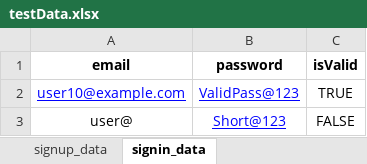
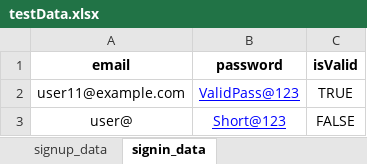
Before and after one commit to rohankapse20/knkyWebApp_AutomationTesting-For-Automation-Testing-, an Excel workbook: data/testData.xlsx, sheet signin_data, drawn as a sheet; values as stored, in another font and other column widths than the file's, no borders; the diff names each change by its address in the sheet, - before the commit and + after, or states it on an @@ line.

```diff
--- a/data/testData.xlsx (sheet signin_data)
+++ b/data/testData.xlsx (sheet signin_data)
-A2 (email): user10@example.com
+A2 (email): user11@example.com
@@ A2 underline: on → off, text colour: #0000FF → black @@
```
Also changed, not shown: sheet signup_data, 7 other files.
